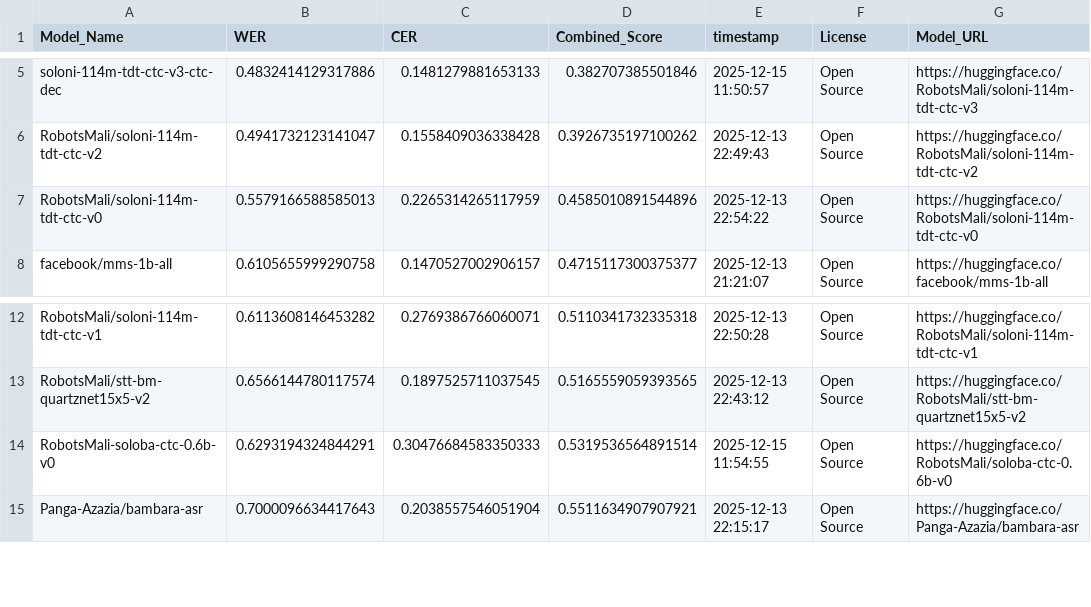
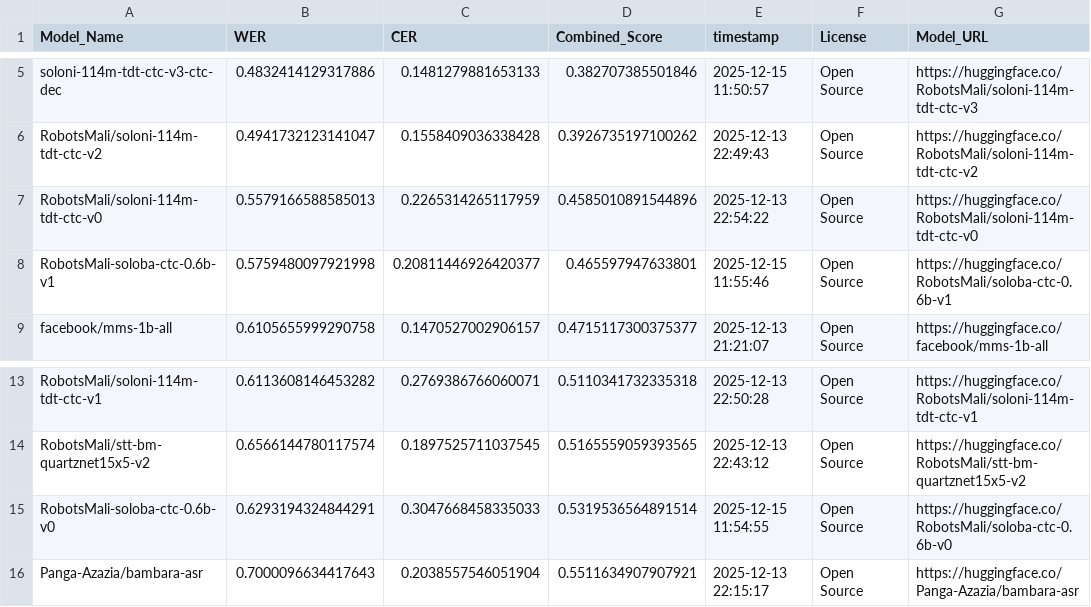
Before and after one commit to nairaxo/bambara-asr-leaderboard, a CSV file: leaderboard.csv, drawn as a sheet; only a part is shown, gaps mark what is left out.

Commit message:
Update leaderboard for model: RobotsMali-soloba-ctc-0.6b-v1

```diff
--- a/leaderboard.csv
+++ b/leaderboard.csv
@@ -7,2 +7,3 @@ RobotsMali/soloni-114m-tdt-ctc-v2,0.4941732123141047,0.1558409036338428,0.392673
 RobotsMali/soloni-114m-tdt-ctc-v0,0.5579166588585013,0.2265314265117959,0.4585010891544896,2025-12-13 22:54:22,Open Source,https://huggingface.co/RobotsMali/soloni-114m-tdt-ctc-v0
+RobotsMali-soloba-ctc-0.6b-v1,0.5759480097921998,0.20811446926420377,0.465597947633801,2025-12-15 11:55:46,Open Source,https://huggingface.co/RobotsMali/soloba-ctc-0.6b-v1
 facebook/mms-1b-all,0.6105655999290758,0.1470527002906157,0.4715117300375377,2025-12-13 21:21:07,Open Source,https://huggingface.co/facebook/mms-1b-all
@@ -13,3 +14,3 @@ RobotsMali/soloni-114m-tdt-ctc-v1,0.6113608146453282,0.2769386766060071,0.511034
 RobotsMali/stt-bm-quartznet15x5-v2,0.6566144780117574,0.1897525711037545,0.5165559059393565,2025-12-13 22:43:12,Open Source,https://huggingface.co/RobotsMali/stt-bm-quartznet15x5-v2
-RobotsMali-soloba-ctc-0.6b-v0,0.6293194324844291,0.30476684583350333,0.5319536564891514,2025-12-15 11:54:55,Open Source,https://huggingface.co/RobotsMali/soloba-ctc-0.6b-v0
+RobotsMali-soloba-ctc-0.6b-v0,0.6293194324844291,0.3047668458335033,0.5319536564891514,2025-12-15 11:54:55,Open Source,https://huggingface.co/RobotsMali/soloba-ctc-0.6b-v0
 Panga-Azazia/bambara-asr,0.7000096634417643,0.2038557546051904,0.5511634907907921,2025-12-13 22:15:17,Open Source,https://huggingface.co/Panga-Azazia/bambara-asr
```
